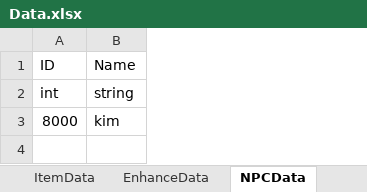
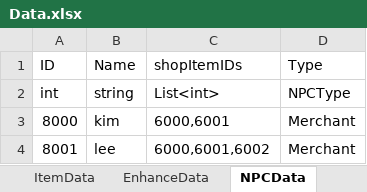
Before and after one commit to autos1123/CodeLike, an Excel workbook: Assets/DataTable/Data.xlsx, sheet NPCData, drawn as a sheet; values as stored, in another font and other column widths than the file's, no borders; the diff names each change by its address in the sheet, - before the commit and + after, or states it on an @@ line.

Commit message:
feat:Npc 데이터 Type,shopItemIdList 추가

```diff
--- a/Assets/DataTable/Data.xlsx (sheet NPCData)
+++ b/Assets/DataTable/Data.xlsx (sheet NPCData)
+column C (shopItemIDs), rows 2-3: List<int> | 6000,6001
+column D (Type), rows 2-3: NPCType | Merchant
+row 4: 8001 | lee | 6000,6001,6002 | Merchant
```
Also changed, not shown: 8 other files.
